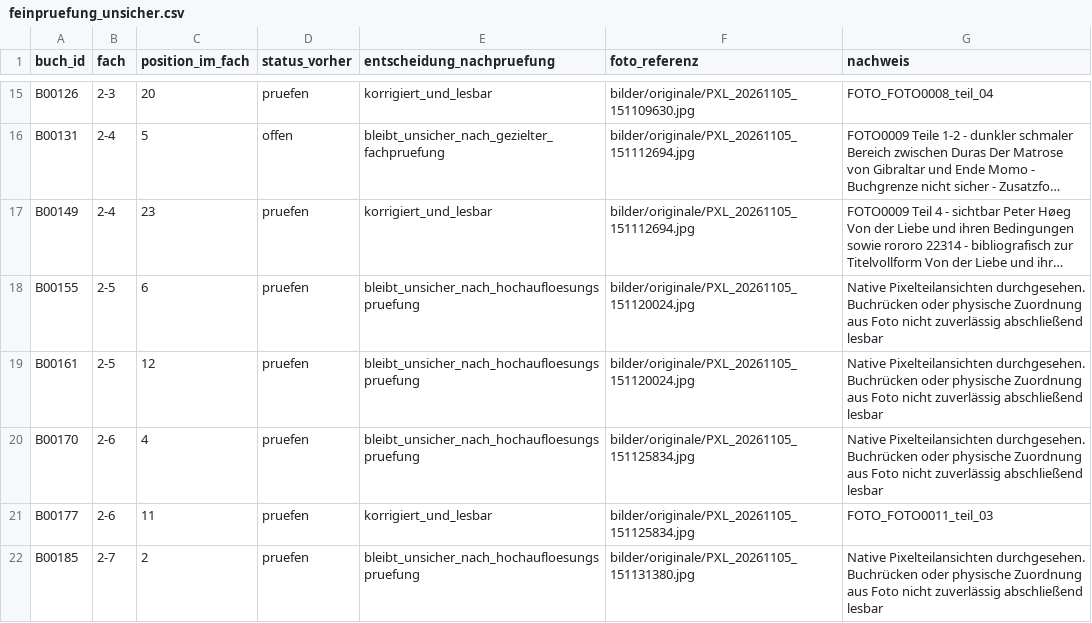
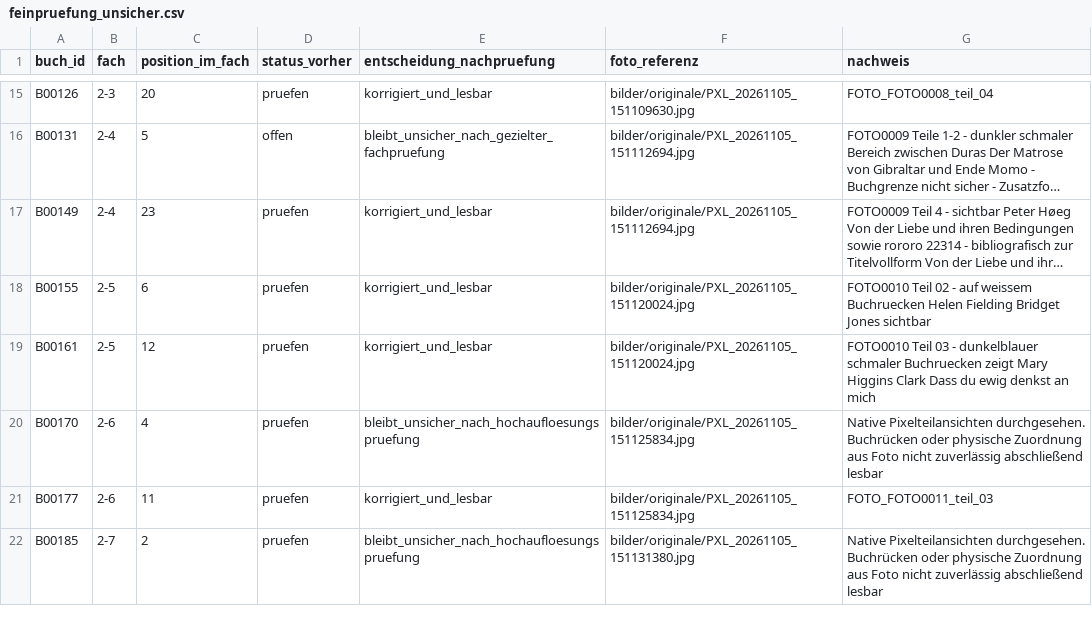
Before and after one commit to oooLITTLEooo/buecherregal, a CSV file: daten/bildanalyse/feinpruefung_unsicher.csv, drawn as a sheet; only a part is shown, gaps mark what is left out; long unchanged cells end in …; the diff names each change by its address in the sheet, - before the commit and + after, or states it on an @@ line.

```diff
--- a/daten/bildanalyse/feinpruefung_unsicher.csv
+++ b/daten/bildanalyse/feinpruefung_unsicher.csv
-E18:E19 (entscheidung_nachpruefung): bleibt_unsicher_nach_hochaufloesungspruefung
+E18:E19 (entscheidung_nachpruefung): korrigiert_und_lesbar
-G18 (nachweis): Native Pixelteilansichten durchgesehen. Buchrücken oder physische Zuordnung aus Foto nicht zuverlässig abschließend lesbar
+G18 (nachweis): FOTO0010 Teil 02 - auf weissem Buchruecken Helen Fielding Bridget Jones sichtbar
-G19 (nachweis): Native Pixelteilansichten durchgesehen. Buchrücken oder physische Zuordnung aus Foto nicht zuverlässig abschließend lesbar
+G19 (nachweis): FOTO0010 Teil 03 - dunkelblauer schmaler Buchruecken zeigt Mary Higgins Clark Dass du ewig denkst an mich
```
Also changed, not shown: daten/buecher.csv, daten/fachstatus.csv, 5 other files.
